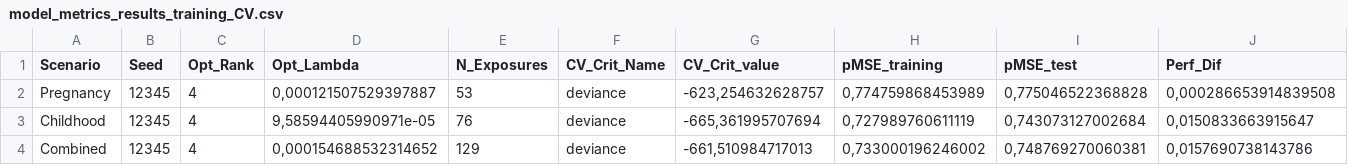
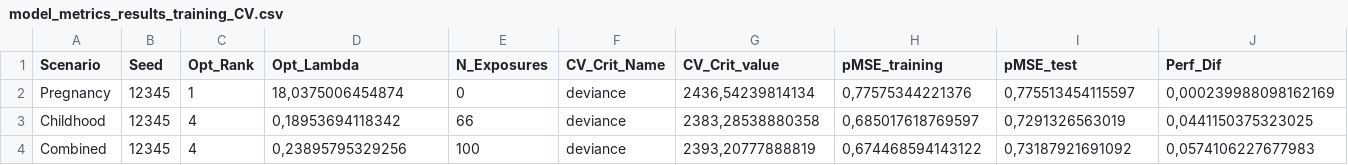
Before and after one commit to AugustoAnguita/Hands_on_tutorial_msRRR_2026, a CSV file: results/model_metrics_results_training_CV.csv, drawn as a sheet.

```diff
--- a/results/model_metrics_results_training_CV.csv
+++ b/results/model_metrics_results_training_CV.csv
@@ -1,4 +1,4 @@
 "Scenario";"Seed";"Opt_Rank";"Opt_Lambda";"N_Exposures";"CV_Crit_Name";"CV_Crit_value";"pMSE_training";"pMSE_test";"Perf_Dif"
-"Pregnancy";12345;4;0,000121507529397887;53;"deviance";-623,254632628757;0,774759868453989;0,775046522368828;0,000286653914839508
-"Childhood";12345;4;9,58594405990971e-05;76;"deviance";-665,361995707694;0,727989760611119;0,743073127002684;0,0150833663915647
-"Combined";12345;4;0,000154688532314652;129;"deviance";-661,510984717013;0,733000196246002;0,748769270060381;0,0157690738143786
+"Pregnancy";12345;1;18,0375006454874;0;"deviance";2436,54239814134;0,77575344221376;0,775513454115597;0,000239988098162169
+"Childhood";12345;4;0,18953694118342;66;"deviance";2383,28538880358;0,685017618769597;0,7291326563019;0,0441150375323025
+"Combined";12345;4;0,23895795329256;100;"deviance";2393,20777888819;0,674468594143122;0,73187921691092;0,0574106227677983
```
Also changed, not shown: results/BOOTSTRAP_STATISTICS_CHILDHOOD_wholesample.csv, results/BOOTSTRAP_STATISTICS_COMB_wholesample.csv, 38 other files.
